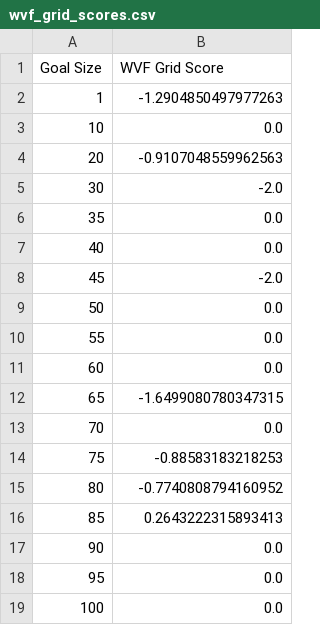
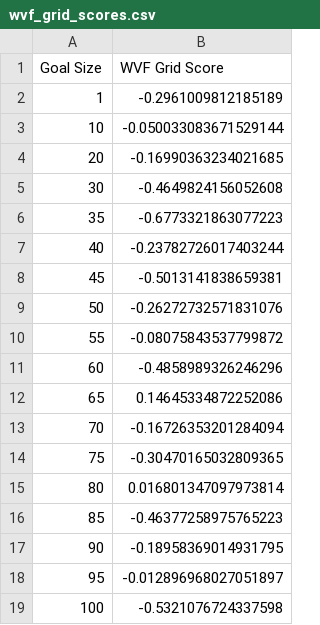
Before and after one commit to SergioFrasco/successor_examples, a CSV file: wvf_grid_scores.csv, drawn as a sheet.

```diff
--- a/wvf_grid_scores.csv
+++ b/wvf_grid_scores.csv
@@ -1,19 +1,19 @@
 Goal Size,WVF Grid Score
-1,-1.2904850497977263
-10,0.0
-20,-0.9107048559962563
-30,-2.0
-35,0.0
-40,0.0
-45,-2.0
-50,0.0
-55,0.0
-60,0.0
-65,-1.6499080780347315
-70,0.0
-75,-0.88583183218253
-80,-0.7740808794160952
-85,0.2643222315893413
-90,0.0
-95,0.0
-100,0.0
+1,-0.2961009812185189
+10,-0.050033083671529144
+20,-0.16990363234021685
+30,-0.4649824156052608
+35,-0.6773321863077223
+40,-0.23782726017403244
+45,-0.5013141838659381
+50,-0.26272732571831076
+55,-0.08075843537799872
+60,-0.4858989326246296
+65,0.14645334872252086
+70,-0.16726353201284094
+75,-0.30470165032809365
+80,0.016801347097973814
+85,-0.46377258975765223
+90,-0.18958369014931795
+95,-0.012896968027051897
+100,-0.5321076724337598
```
Also changed, not shown: 2 other files.
